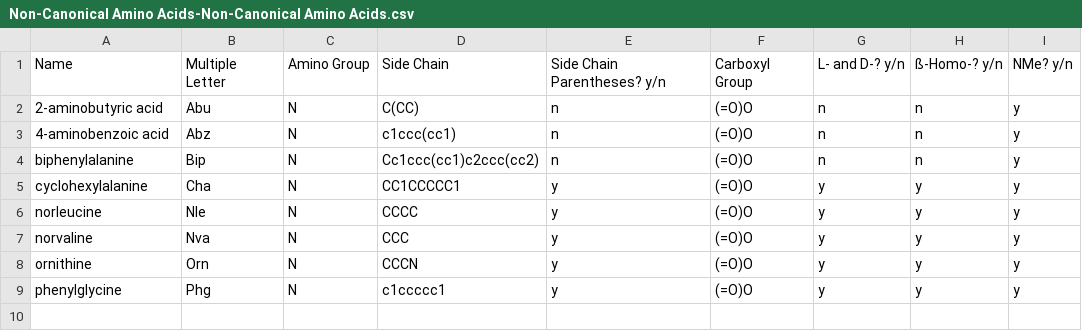
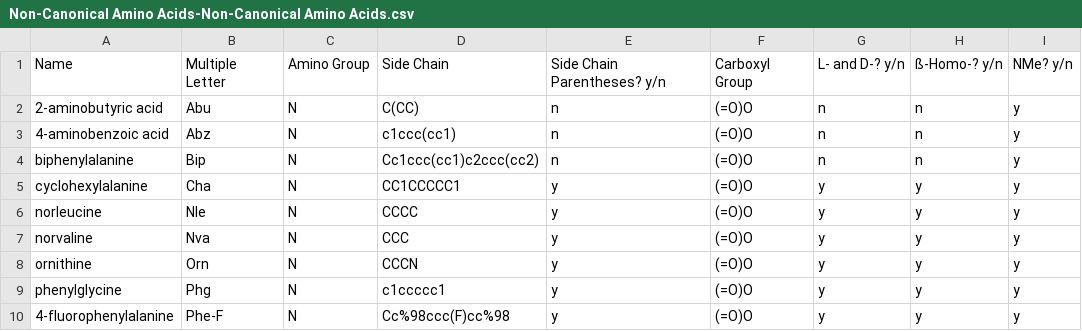
Before and after one commit to LokeyLab/Peptide-Library-Utility, a CSV file: Subunits/Non-Canonical Amino Acids-Non-Canonical Amino Acids.csv, drawn as a sheet.

```diff
--- a/Subunits/Non-Canonical Amino Acids-Non-Canonical Amino Acids.csv
+++ b/Subunits/Non-Canonical Amino Acids-Non-Canonical Amino Acids.csv
@@ -9 +9,2 @@ ornithine,Orn,N,CCCN,y,(=O)O,y,y,y
 phenylglycine,Phg,N,c1ccccc1,y,(=O)O,y,y,y
+4-fluorophenylalanine,Phe-F,N,Cc%98ccc(F)cc%98,y,(=O)O,y,y,y
```
Also changed, not shown: 10 other files.
